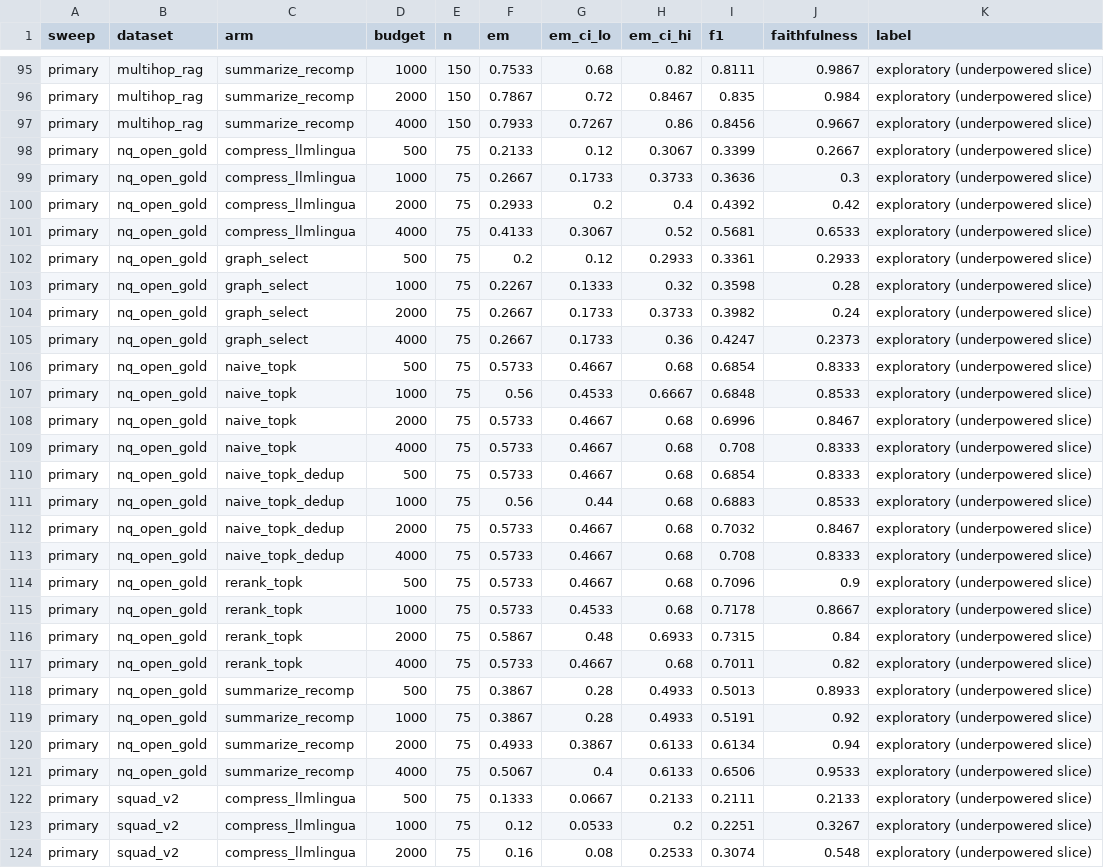
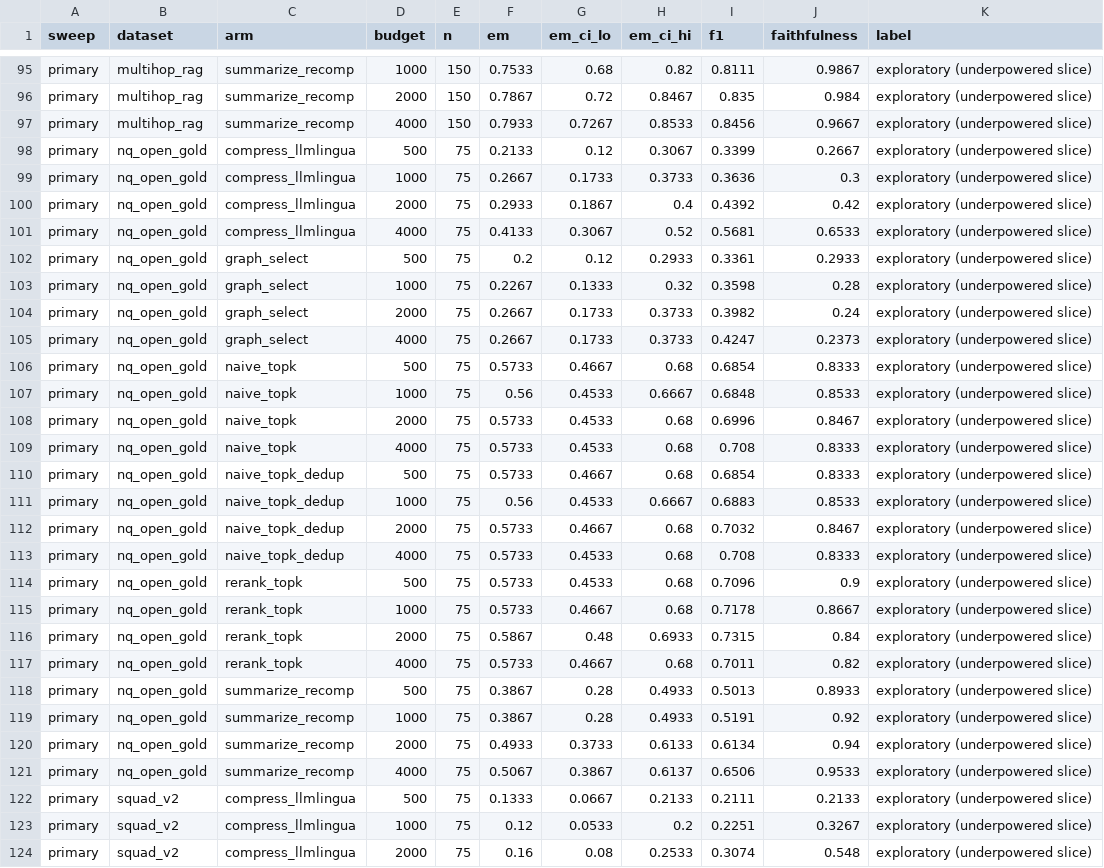
Before and after one commit to esmaeil-abedi-dev/rag-token-budget, a CSV file: outputs/preliminary_results_by_dataset.csv, drawn as a sheet; only a part is shown, gaps mark what is left out; the diff covers the shown part only.

```diff
--- a/outputs/preliminary_results_by_dataset.csv
+++ b/outputs/preliminary_results_by_dataset.csv
@@ -96,6 +96,6 @@ primary,multihop_rag,summarize_recomp,1000,150,0.7533,0.68,0.82,0.8111,0.9867,ex
 primary,multihop_rag,summarize_recomp,2000,150,0.7867,0.72,0.8467,0.835,0.984,exploratory (underpowered slice)
-primary,multihop_rag,summarize_recomp,4000,150,0.7933,0.7267,0.86,0.8456,0.9667,exploratory (underpowered slice)
+primary,multihop_rag,summarize_recomp,4000,150,0.7933,0.7267,0.8533,0.8456,0.9667,exploratory (underpowered slice)
 primary,nq_open_gold,compress_llmlingua,500,75,0.2133,0.12,0.3067,0.3399,0.2667,exploratory (underpowered slice)
 primary,nq_open_gold,compress_llmlingua,1000,75,0.2667,0.1733,0.3733,0.3636,0.3,exploratory (underpowered slice)
-primary,nq_open_gold,compress_llmlingua,2000,75,0.2933,0.2,0.4,0.4392,0.42,exploratory (underpowered slice)
+primary,nq_open_gold,compress_llmlingua,2000,75,0.2933,0.1867,0.4,0.4392,0.42,exploratory (underpowered slice)
 primary,nq_open_gold,compress_llmlingua,4000,75,0.4133,0.3067,0.52,0.5681,0.6533,exploratory (underpowered slice)
@@ -104,13 +104,13 @@ primary,nq_open_gold,graph_select,1000,75,0.2267,0.1333,0.32,0.3598,0.28,explora
 primary,nq_open_gold,graph_select,2000,75,0.2667,0.1733,0.3733,0.3982,0.24,exploratory (underpowered slice)
-primary,nq_open_gold,graph_select,4000,75,0.2667,0.1733,0.36,0.4247,0.2373,exploratory (underpowered slice)
+primary,nq_open_gold,graph_select,4000,75,0.2667,0.1733,0.3733,0.4247,0.2373,exploratory (underpowered slice)
 primary,nq_open_gold,naive_topk,500,75,0.5733,0.4667,0.68,0.6854,0.8333,exploratory (underpowered slice)
 primary,nq_open_gold,naive_topk,1000,75,0.56,0.4533,0.6667,0.6848,0.8533,exploratory (underpowered slice)
-primary,nq_open_gold,naive_topk,2000,75,0.5733,0.4667,0.68,0.6996,0.8467,exploratory (underpowered slice)
-primary,nq_open_gold,naive_topk,4000,75,0.5733,0.4667,0.68,0.708,0.8333,exploratory (underpowered slice)
+primary,nq_open_gold,naive_topk,2000,75,0.5733,0.4533,0.68,0.6996,0.8467,exploratory (underpowered slice)
+primary,nq_open_gold,naive_topk,4000,75,0.5733,0.4533,0.68,0.708,0.8333,exploratory (underpowered slice)
 primary,nq_open_gold,naive_topk_dedup,500,75,0.5733,0.4667,0.68,0.6854,0.8333,exploratory (underpowered slice)
-primary,nq_open_gold,naive_topk_dedup,1000,75,0.56,0.44,0.68,0.6883,0.8533,exploratory (underpowered slice)
+primary,nq_open_gold,naive_topk_dedup,1000,75,0.56,0.4533,0.6667,0.6883,0.8533,exploratory (underpowered slice)
 primary,nq_open_gold,naive_topk_dedup,2000,75,0.5733,0.4667,0.68,0.7032,0.8467,exploratory (underpowered slice)
-primary,nq_open_gold,naive_topk_dedup,4000,75,0.5733,0.4667,0.68,0.708,0.8333,exploratory (underpowered slice)
-primary,nq_open_gold,rerank_topk,500,75,0.5733,0.4667,0.68,0.7096,0.9,exploratory (underpowered slice)
-primary,nq_open_gold,rerank_topk,1000,75,0.5733,0.4533,0.68,0.7178,0.8667,exploratory (underpowered slice)
+primary,nq_open_gold,naive_topk_dedup,4000,75,0.5733,0.4533,0.68,0.708,0.8333,exploratory (underpowered slice)
+primary,nq_open_gold,rerank_topk,500,75,0.5733,0.4533,0.68,0.7096,0.9,exploratory (underpowered slice)
+primary,nq_open_gold,rerank_topk,1000,75,0.5733,0.4667,0.68,0.7178,0.8667,exploratory (underpowered slice)
 primary,nq_open_gold,rerank_topk,2000,75,0.5867,0.48,0.6933,0.7315,0.84,exploratory (underpowered slice)
@@ -119,4 +119,4 @@ primary,nq_open_gold,summarize_recomp,500,75,0.3867,0.28,0.4933,0.5013,0.8933,ex
 primary,nq_open_gold,summarize_recomp,1000,75,0.3867,0.28,0.4933,0.5191,0.92,exploratory (underpowered slice)
-primary,nq_open_gold,summarize_recomp,2000,75,0.4933,0.3867,0.6133,0.6134,0.94,exploratory (underpowered slice)
-primary,nq_open_gold,summarize_recomp,4000,75,0.5067,0.4,0.6133,0.6506,0.9533,exploratory (underpowered slice)
+primary,nq_open_gold,summarize_recomp,2000,75,0.4933,0.3733,0.6133,0.6134,0.94,exploratory (underpowered slice)
+primary,nq_open_gold,summarize_recomp,4000,75,0.5067,0.3867,0.6137,0.6506,0.9533,exploratory (underpowered slice)
 primary,squad_v2,compress_llmlingua,500,75,0.1333,0.0667,0.2133,0.2111,0.2133,exploratory (underpowered slice)
```
Also changed, not shown: 6 added rows and 20 edited cells elsewhere in this file, outputs/preliminary_results.csv, outputs/sample_size_observed.csv, 16 other files.
